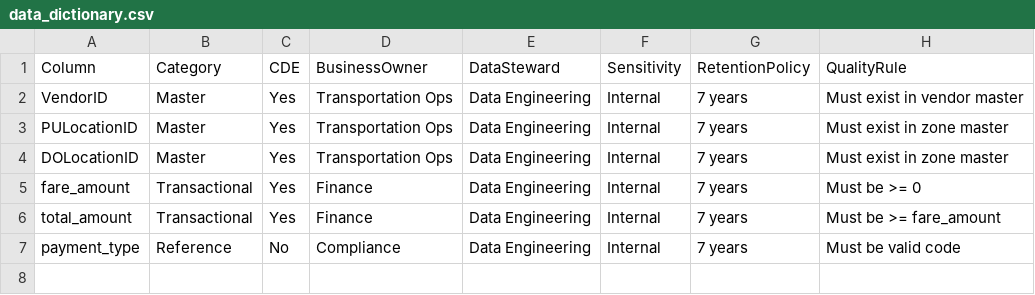
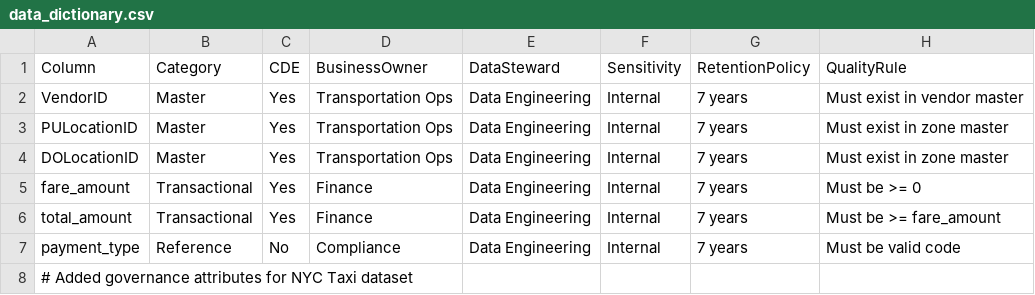
Before and after one commit to ravikanthreddyhv/nyc-taxi-data-engineering, a CSV file: data_dictionary.csv, drawn as a sheet.

Commit message:
Added some text coments in data dictionary for NYC taxi dataset

```diff
--- a/data_dictionary.csv
+++ b/data_dictionary.csv
@@ -7 +7,2 @@ total_amount,Transactional,Yes,Finance,Data Engineering,Internal,7 years,Must be
 payment_type,Reference,No,Compliance,Data Engineering,Internal,7 years,Must be valid code
+# Added governance attributes for NYC Taxi dataset
```
